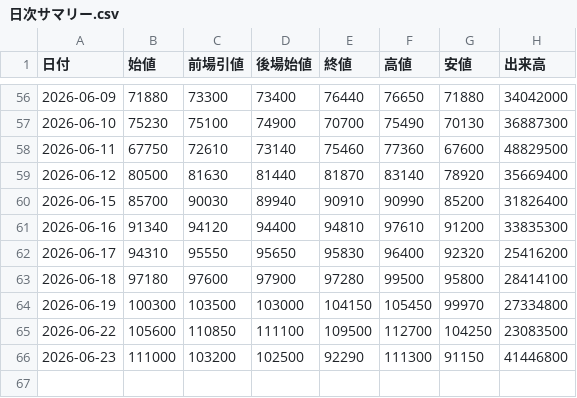
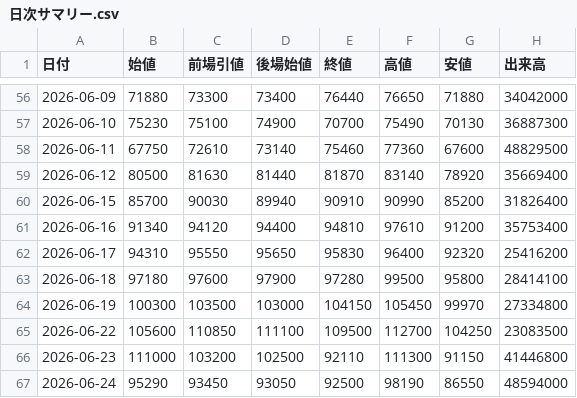
Before and after one commit to yayuta417/kioxia-stock-data, a CSV file: 日次サマリー.csv, drawn as a sheet; only a part is shown, gaps mark what is left out.

```diff
--- a/日次サマリー.csv
+++ b/日次サマリー.csv
@@ -60,3 +60,3 @@
 2026-06-15,85700,90030,89940,90910,90990,85200,31826400
-2026-06-16,91340,94120,94400,94810,97610,91200,33835300
+2026-06-16,91340,94120,94400,94810,97610,91200,35753400
 2026-06-17,94310,95550,95650,95830,96400,92320,25416200
@@ -65,2 +65,3 @@
 2026-06-22,105600,110850,111100,109500,112700,104250,23083500
-2026-06-23,111000,103200,102500,92290,111300,91150,41446800
+2026-06-23,111000,103200,102500,92110,111300,91150,41446800
+2026-06-24,95290,93450,93050,92500,98190,86550,48594000
```
Also changed, not shown: 1分足/285A_1分足_2026-06-23.csv, 5分足/285A_5分足_2026-06-23.csv, 8 other files.
